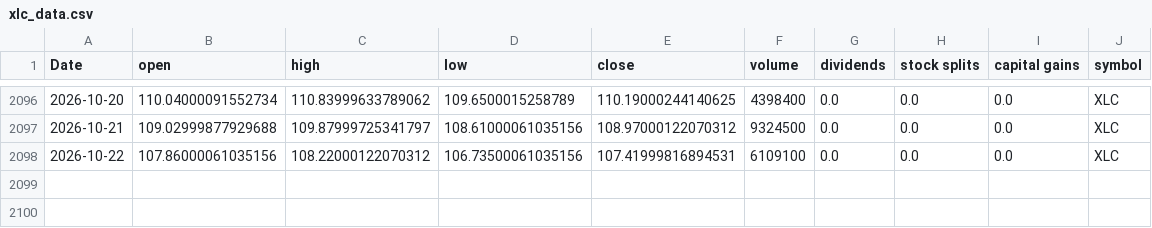
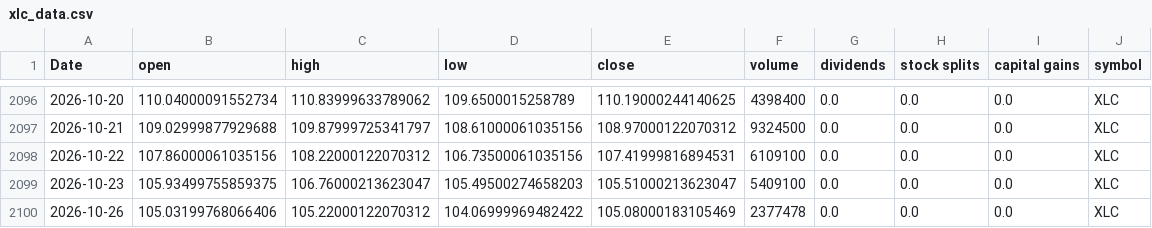
Before and after one commit to Akishai18/SignalM, a CSV file: data/sectors/xlc_data.csv, drawn as a sheet; only a part is shown, gaps mark what is left out; the diff names each change by its address in the sheet, - before the commit and + after, or states it on an @@ line.

```diff
--- a/data/sectors/xlc_data.csv
+++ b/data/sectors/xlc_data.csv
+row 2099: 2026-10-23 | 105.93499755859375 | 106.76000213623047 | 105.49500274658203 | 105.51000213623047 | 5409100 | 0.0 | 0.0 | 0.0 | XLC
+row 2100: 2026-10-26 | 105.03199768066406 | 105.22000122070312 | 104.06999969482422 | 105.08000183105469 | 2377478 | 0.0 | 0.0 | 0.0 | XLC
```
Also changed, not shown: data/sectors/xli_data.csv, data/sectors/xlk_data.csv, 46 other files.
